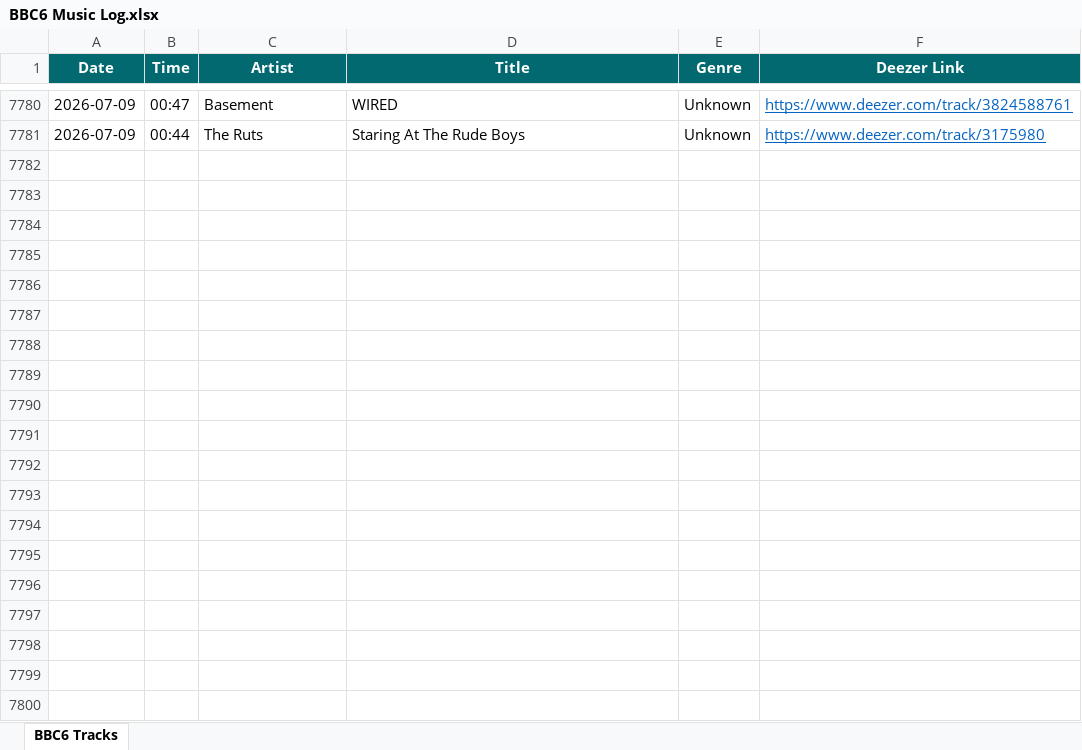
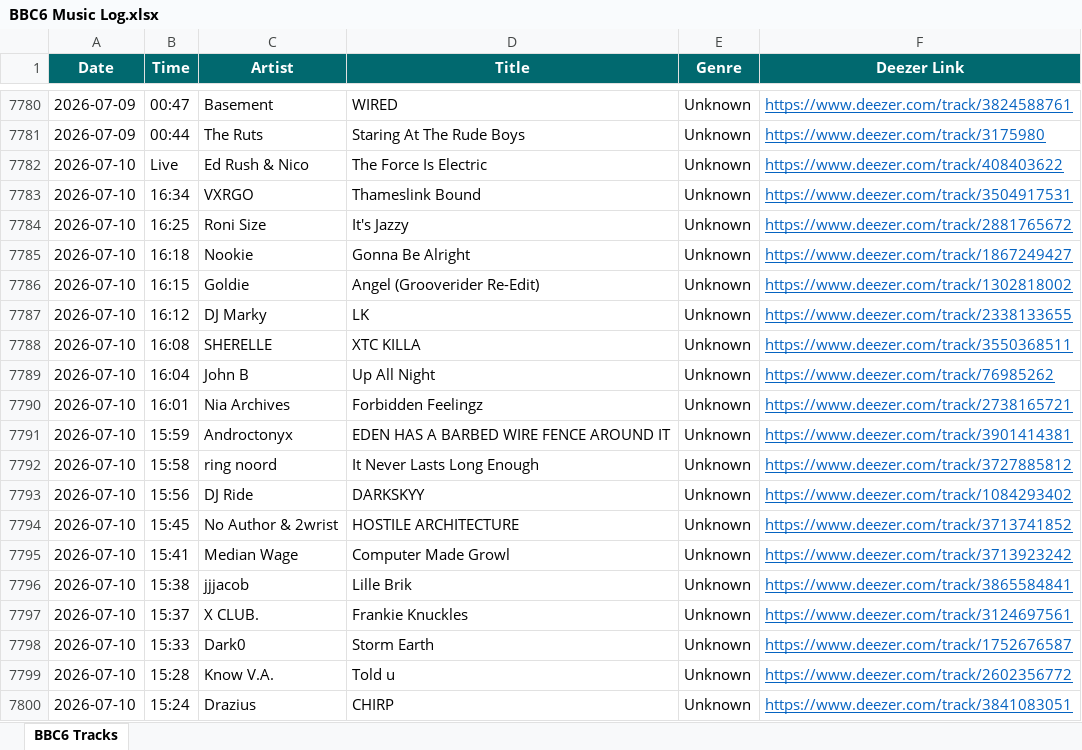
Before and after one commit to loliberri/BBC_Radio_Playlist_Generator, an Excel workbook: output/BBC6 Music Log.xlsx, sheet BBC6 Tracks, drawn as a sheet; only a part is shown, gaps mark what is left out; values as stored, in another font and other column widths than the file's, no borders; the diff covers the shown part only; the diff names each change by its address in the sheet, - before the commit and + after, or states it on an @@ line.

```diff
--- a/output/BBC6 Music Log.xlsx (sheet BBC6 Tracks)
+++ b/output/BBC6 Music Log.xlsx (sheet BBC6 Tracks)
+row 7782: 2026-07-10 | Live | Ed Rush & Nico | The Force Is Electric | Unknown | https://www.deezer.com/track/408403622
+row 7783: 2026-07-10 | 16:34 | VXRGO | Thameslink Bound | Unknown | https://www.deezer.com/track/3504917531
+row 7784: 2026-07-10 | 16:25 | Roni Size | It's Jazzy | Unknown | https://www.deezer.com/track/2881765672
+row 7785: 2026-07-10 | 16:18 | Nookie | Gonna Be Alright | Unknown | https://www.deezer.com/track/1867249427
+row 7786: 2026-07-10 | 16:15 | Goldie | Angel (Grooverider Re-Edit) | Unknown | https://www.deezer.com/track/1302818002
+row 7787: 2026-07-10 | 16:12 | DJ Marky | LK | Unknown | https://www.deezer.com/track/2338133655
+row 7788: 2026-07-10 | 16:08 | SHERELLE | XTC KILLA | Unknown | https://www.deezer.com/track/3550368511
+row 7789: 2026-07-10 | 16:04 | John B | Up All Night | Unknown | https://www.deezer.com/track/76985262
+row 7790: 2026-07-10 | 16:01 | Nia Archives | Forbidden Feelingz | Unknown | https://www.deezer.com/track/2738165721
+row 7791: 2026-07-10 | 15:59 | Androctonyx | EDEN HAS A BARBED WIRE FENCE AROUND IT | Unknown | https://www.deezer.com/track/3901414381
+row 7792: 2026-07-10 | 15:58 | ring noord | It Never Lasts Long Enough | Unknown | https://www.deezer.com/track/3727885812
+row 7793: 2026-07-10 | 15:56 | DJ Ride | DARKSKYY | Unknown | https://www.deezer.com/track/1084293402
+row 7794: 2026-07-10 | 15:45 | No Author & 2wrist | HOSTILE ARCHITECTURE | Unknown | https://www.deezer.com/track/3713741852
+row 7795: 2026-07-10 | 15:41 | Median Wage | Computer Made Growl | Unknown | https://www.deezer.com/track/3713923242
+row 7796: 2026-07-10 | 15:38 | jjjacob | Lille Brik | Unknown | https://www.deezer.com/track/3865584841
+row 7797: 2026-07-10 | 15:37 | X CLUB. | Frankie Knuckles | Unknown | https://www.deezer.com/track/3124697561
+row 7798: 2026-07-10 | 15:33 | Dark0 | Storm Earth | Unknown | https://www.deezer.com/track/1752676587
+row 7799: 2026-07-10 | 15:28 | Know V.A. | Told u | Unknown | https://www.deezer.com/track/2602356772
+row 7800: 2026-07-10 | 15:24 | Drazius | CHIRP | Unknown | https://www.deezer.com/track/3841083051
```
Also changed, not shown: 74 added rows elsewhere in this sheet, 2 other files.
